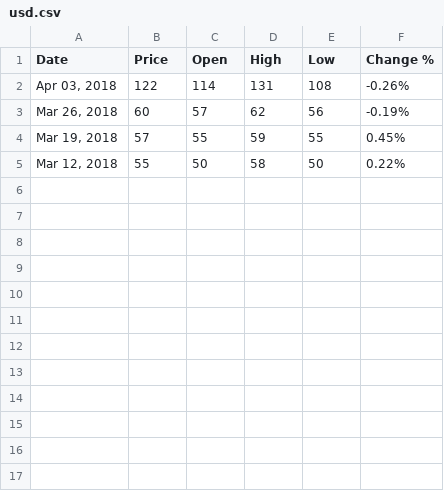
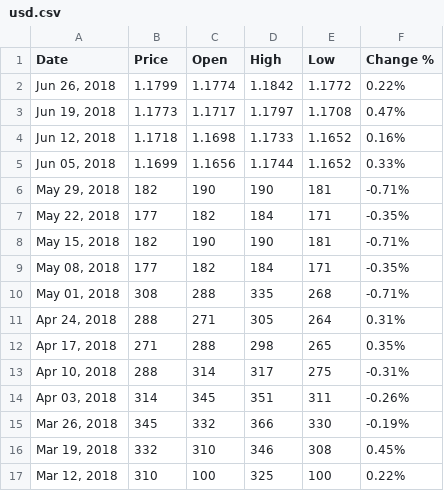
Before and after one commit to hindong/stockchart, a CSV file: usd.csv, drawn as a sheet.

Commit message:
Update usd.csv

```diff
--- a/usd.csv
+++ b/usd.csv
@@ -1,5 +1,17 @@
 "Date","Price","Open","High","Low","Change %"
-"Apr 03, 2018","122","114","131","108","-0.26%"
-"Mar 26, 2018","60","57","62","56","-0.19%"
-"Mar 19, 2018","57","55","59","55","0.45%"
-"Mar 12, 2018","55","50","58","50","0.22%"
+"Jun 26, 2018","1.1799","1.1774","1.1842","1.1772","0.22%"
+"Jun 19, 2018","1.1773","1.1717","1.1797","1.1708","0.47%"
+"Jun 12, 2018","1.1718","1.1698","1.1733","1.1652","0.16%"
+"Jun 05, 2018","1.1699","1.1656","1.1744","1.1652","0.33%"
+"May 29, 2018","182","190","190","181","-0.71%"
+"May 22, 2018","177","182","184","171","-0.35%"
+"May 15, 2018","182","190","190","181","-0.71%"
+"May 08, 2018","177","182","184","171","-0.35%"
+"May 01, 2018","308","288","335","268","-0.71%"
+"Apr 24, 2018","288","271","305","264","0.31%"
+"Apr 17, 2018","271","288","298","265","0.35%"
+"Apr 10, 2018","288","314","317","275","-0.31%"
+"Apr 03, 2018","314","345","351","311","-0.26%"
+"Mar 26, 2018","345","332","366","330","-0.19%"
+"Mar 19, 2018","332","310","346","308","0.45%"
+"Mar 12, 2018","310","100","325","100","0.22%"
```
